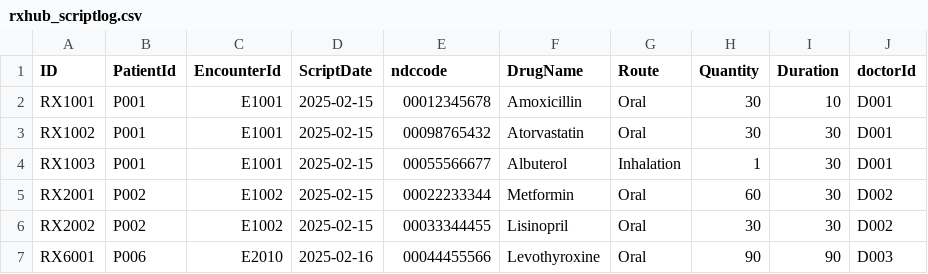
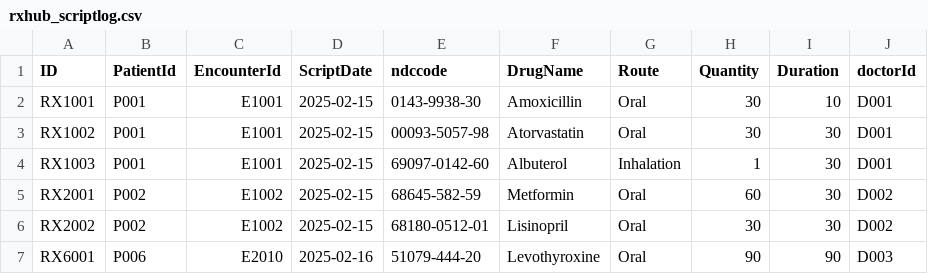
Before and after one commit to marci640/ecw_connector, a CSV file: seeds/rxhub_scriptlog.csv, drawn as a sheet.

```diff
--- a/seeds/rxhub_scriptlog.csv
+++ b/seeds/rxhub_scriptlog.csv
@@ -1,7 +1,7 @@
 ID,PatientId,EncounterId,ScriptDate,ndccode,DrugName,Route,Quantity,Duration,doctorId
-RX1001,P001,E1001,2025-02-15,00012345678,Amoxicillin,Oral,30,10,D001
-RX1002,P001,E1001,2025-02-15,00098765432,Atorvastatin,Oral,30,30,D001
-RX1003,P001,E1001,2025-02-15,00055566677,Albuterol,Inhalation,1,30,D001
-RX2001,P002,E1002,2025-02-15,00022233344,Metformin,Oral,60,30,D002
-RX2002,P002,E1002,2025-02-15,00033344455,Lisinopril,Oral,30,30,D002
-RX6001,P006,E2010,2025-02-16,00044455566,Levothyroxine,Oral,90,90,D003
+RX1001,P001,E1001,2025-02-15,0143-9938-30,Amoxicillin,Oral,30,10,D001
+RX1002,P001,E1001,2025-02-15,00093-5057-98,Atorvastatin,Oral,30,30,D001
+RX1003,P001,E1001,2025-02-15,69097-0142-60,Albuterol,Inhalation,1,30,D001
+RX2001,P002,E1002,2025-02-15,68645-582-59,Metformin,Oral,60,30,D002
+RX2002,P002,E1002,2025-02-15,68180-0512-01,Lisinopril,Oral,30,30,D002
+RX6001,P006,E2010,2025-02-16,51079-444-20,Levothyroxine,Oral,90,90,D003
```
Also changed, not shown: seeds/enc.csv, seeds/users.csv, 9 other files.
